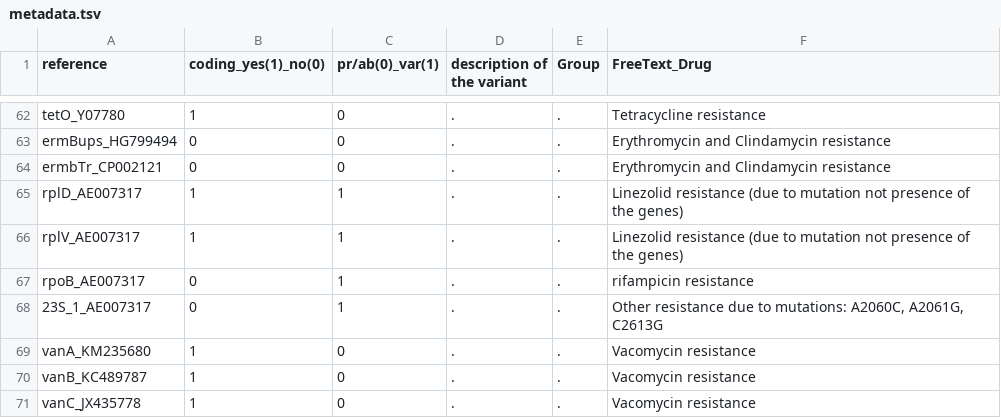
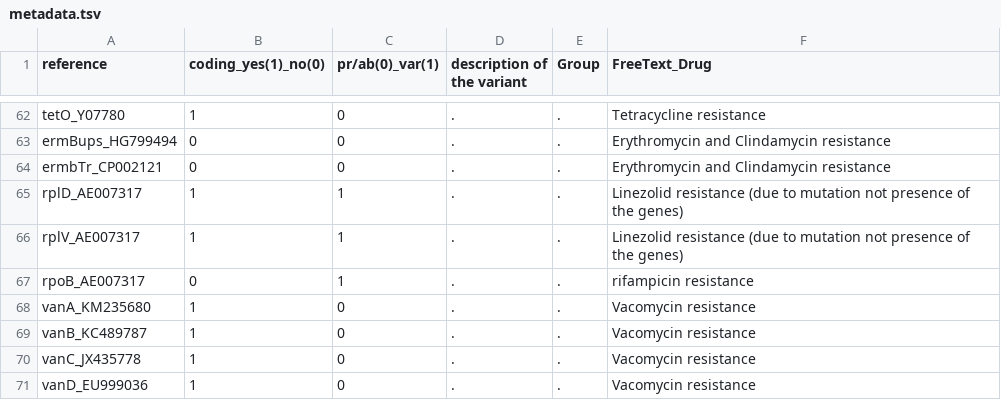
Before and after one commit to kumarnaren/resistanceDatabase, a TSV file: metadata.tsv, drawn as a sheet; only a part is shown, gaps mark what is left out; the shorter side is filled out with more unchanged rows.

Commit message:
removed 23S
as 23S mutation G2576T has been shown to occur in Linezolid non-susceptible strains but not reported in clinical strains

```diff
--- a/metadata.tsv
+++ b/metadata.tsv
@@ -67,3 +67,2 @@ rplV_AE007317	1	1	.	.	Linezolid resistance (due to mutation not presence of the
 rpoB_AE007317	0	1	.	.	rifampicin resistance
-23S_1_AE007317	0	1	.	.	"Other resistance due to mutations: A2060C, A2061G, C2613G"
 vanA_KM235680	1	0	.	.	Vacomycin resistance
```
